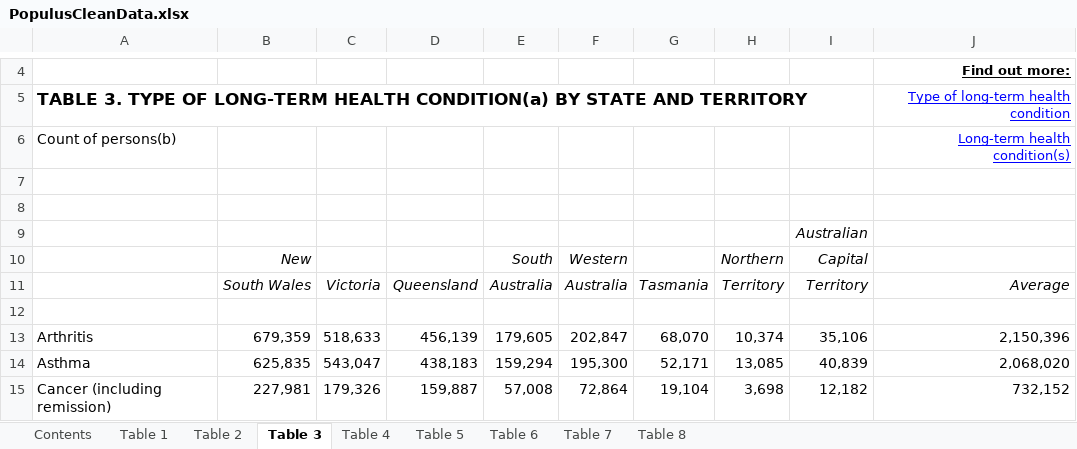
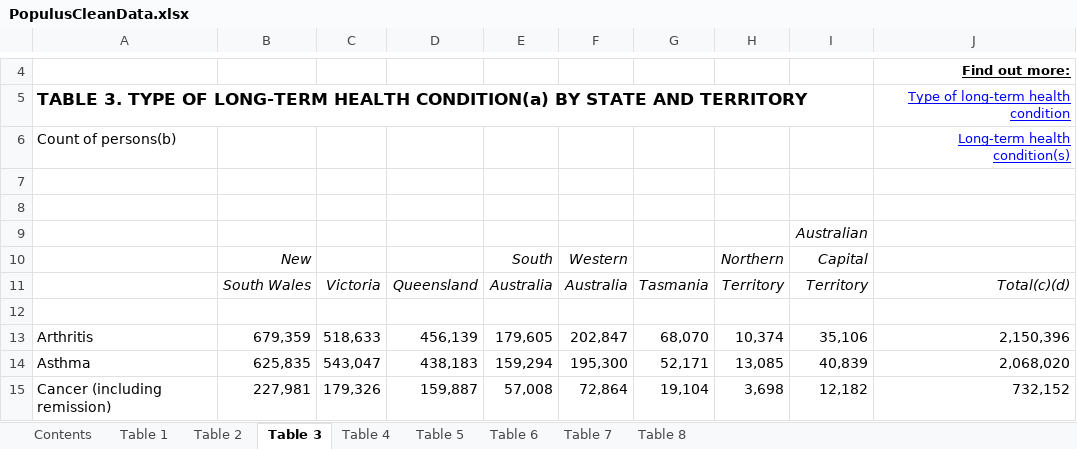
Before and after one commit to CS4042-Group-Echo/Assessment-2, an Excel workbook: CleanData/PopulusCleanData.xlsx, sheet Table 3, drawn as a sheet; only a part is shown, gaps mark what is left out; values as stored, in another font and other column widths than the file's, no borders; charts and pictures not drawn; the diff names each change by its address in the sheet, - before the commit and + after, or states it on an @@ line.

```diff
--- a/CleanData/PopulusCleanData.xlsx (sheet Table 3)
+++ b/CleanData/PopulusCleanData.xlsx (sheet Table 3)
-J11: Average
+J11: Total(c)(d)
```
Also changed, not shown: sheet Table 8, sheet Table 6, sheet Table 5, sheet Table 4, sheet Table 7, sheet Table 2, 1 more sheet, CleanData/AdfCleanData.xlsx, OutputData/OutputData.xlsx, 2 other files.
